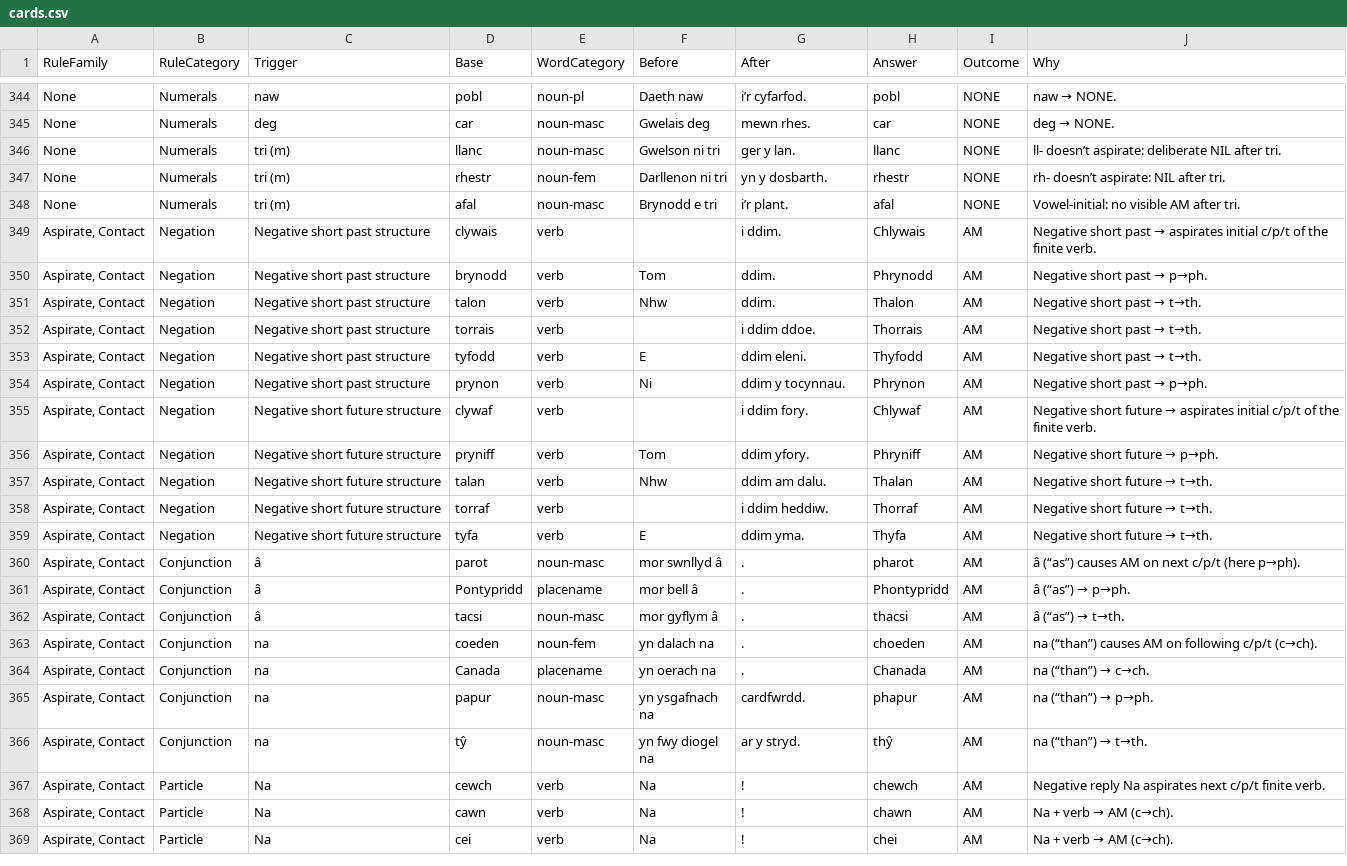
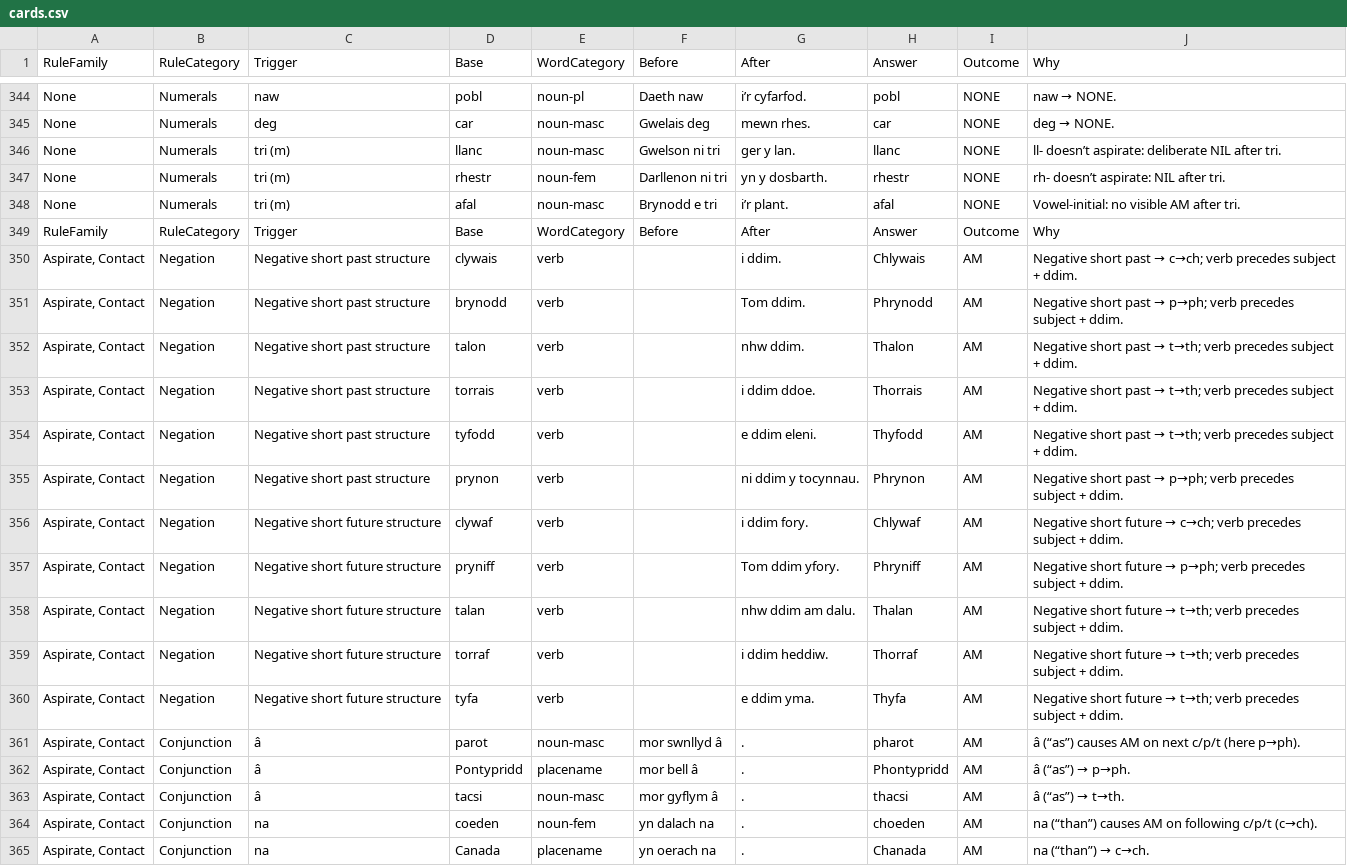
Before and after one commit to katyjohannab/welsh-mutation-trainer, a CSV file: data/cards.csv, drawn as a sheet; only a part is shown, gaps mark what is left out; the shorter side is filled out with more unchanged rows.

Commit message:
Update cards.csv

```diff
--- a/data/cards.csv
+++ b/data/cards.csv
@@ -348,13 +348,14 @@ None,Numerals,tri (m),rhestr,noun-fem,Darllenon ni tri,yn y dosbarth.,rhestr,NON
 None,Numerals,tri (m),afal,noun-masc,Brynodd e tri,i’r plant.,afal,NONE,Vowel-initial: no visible AM after tri.
-"Aspirate, Contact",Negation,Negative short past structure,clywais,verb,,i ddim.,Chlywais,AM,Negative short past → aspirates initial c/p/t of the finite verb.
-"Aspirate, Contact",Negation,Negative short past structure,brynodd,verb,Tom,ddim.,Phrynodd,AM,Negative short past → p→ph.
-"Aspirate, Contact",Negation,Negative short past structure,talon,verb,Nhw,ddim.,Thalon,AM,Negative short past → t→th.
-"Aspirate, Contact",Negation,Negative short past structure,torrais,verb,,i ddim ddoe.,Thorrais,AM,Negative short past → t→th.
-"Aspirate, Contact",Negation,Negative short past structure,tyfodd,verb,E,ddim eleni.,Thyfodd,AM,Negative short past → t→th.
-"Aspirate, Contact",Negation,Negative short past structure,prynon,verb,Ni,ddim y tocynnau.,Phrynon,AM,Negative short past → p→ph.
-"Aspirate, Contact",Negation,Negative short future structure,clywaf,verb,,i ddim fory.,Chlywaf,AM,Negative short future → aspirates initial c/p/t of the finite verb.
-"Aspirate, Contact",Negation,Negative short future structure,pryniff,verb,Tom,ddim yfory.,Phryniff,AM,Negative short future → p→ph.
-"Aspirate, Contact",Negation,Negative short future structure,talan,verb,Nhw,ddim am dalu.,Thalan,AM,Negative short future → t→th.
-"Aspirate, Contact",Negation,Negative short future structure,torraf,verb,,i ddim heddiw.,Thorraf,AM,Negative short future → t→th.
-"Aspirate, Contact",Negation,Negative short future structure,tyfa,verb,E,ddim yma.,Thyfa,AM,Negative short future → t→th.
+RuleFamily,RuleCategory,Trigger,Base,WordCategory,Before,After,Answer,Outcome,Why
+"Aspirate, Contact",Negation,Negative short past structure,clywais,verb,,i ddim.,Chlywais,AM,Negative short past → c→ch; verb precedes subject + ddim.
+"Aspirate, Contact",Negation,Negative short past structure,brynodd,verb,,Tom ddim.,Phrynodd,AM,Negative short past → p→ph; verb precedes subject + ddim.
+"Aspirate, Contact",Negation,Negative short past structure,talon,verb,,nhw ddim.,Thalon,AM,Negative short past → t→th; verb precedes subject + ddim.
+"Aspirate, Contact",Negation,Negative short past structure,torrais,verb,,i ddim ddoe.,Thorrais,AM,Negative short past → t→th; verb precedes subject + ddim.
+"Aspirate, Contact",Negation,Negative short past structure,tyfodd,verb,,e ddim eleni.,Thyfodd,AM,Negative short past → t→th; verb precedes subject + ddim.
+"Aspirate, Contact",Negation,Negative short past structure,prynon,verb,,ni ddim y tocynnau.,Phrynon,AM,Negative short past → p→ph; verb precedes subject + ddim.
+"Aspirate, Contact",Negation,Negative short future structure,clywaf,verb,,i ddim fory.,Chlywaf,AM,Negative short future → c→ch; verb precedes subject + ddim.
+"Aspirate, Contact",Negation,Negative short future structure,pryniff,verb,,Tom ddim yfory.,Phryniff,AM,Negative short future → p→ph; verb precedes subject + ddim.
+"Aspirate, Contact",Negation,Negative short future structure,talan,verb,,nhw ddim am dalu.,Thalan,AM,Negative short future → t→th; verb precedes subject + ddim.
+"Aspirate, Contact",Negation,Negative short future structure,torraf,verb,,i ddim heddiw.,Thorraf,AM,Negative short future → t→th; verb precedes subject + ddim.
+"Aspirate, Contact",Negation,Negative short future structure,tyfa,verb,,e ddim yma.,Thyfa,AM,Negative short future → t→th; verb precedes subject + ddim.
 "Aspirate, Contact",Conjunction,â,parot,noun-masc,mor swnllyd â,.,pharot,AM,â (“as”) causes AM on next c/p/t (here p→ph).
```
